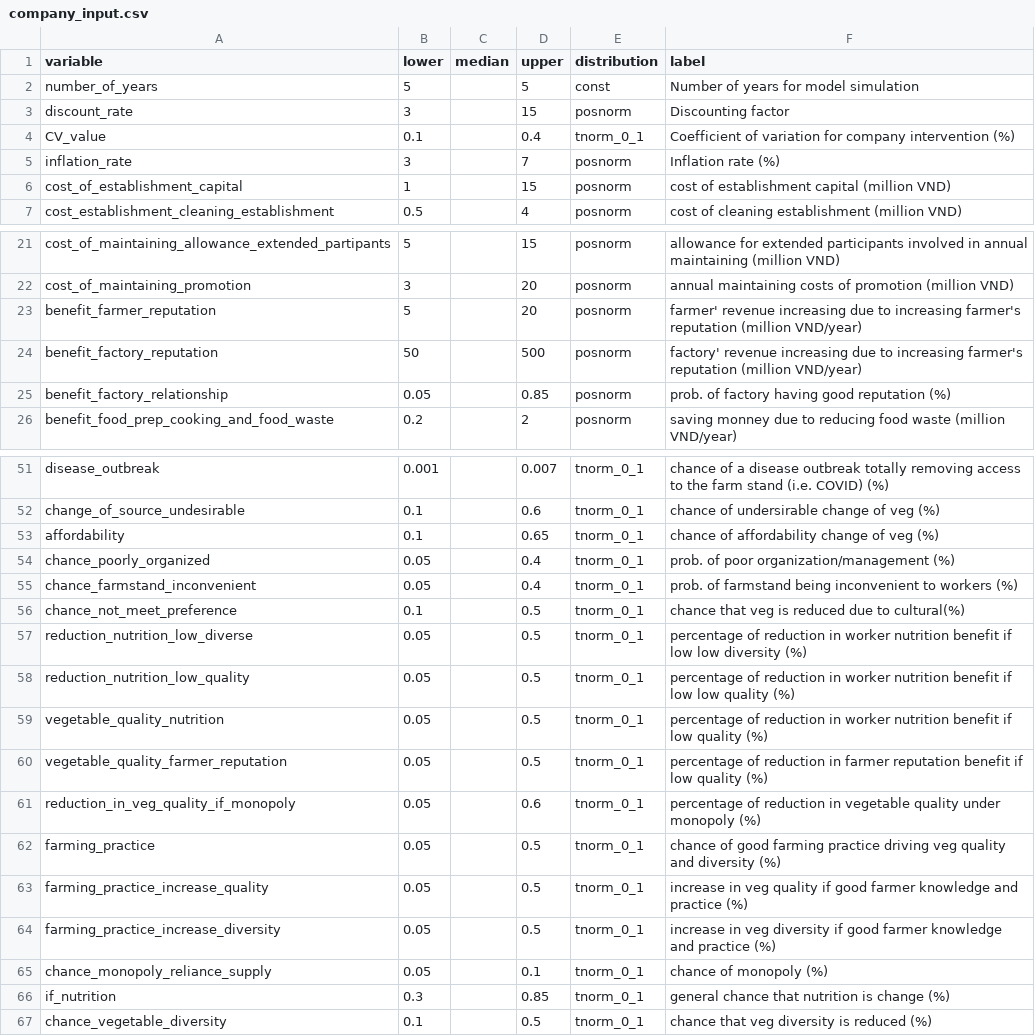
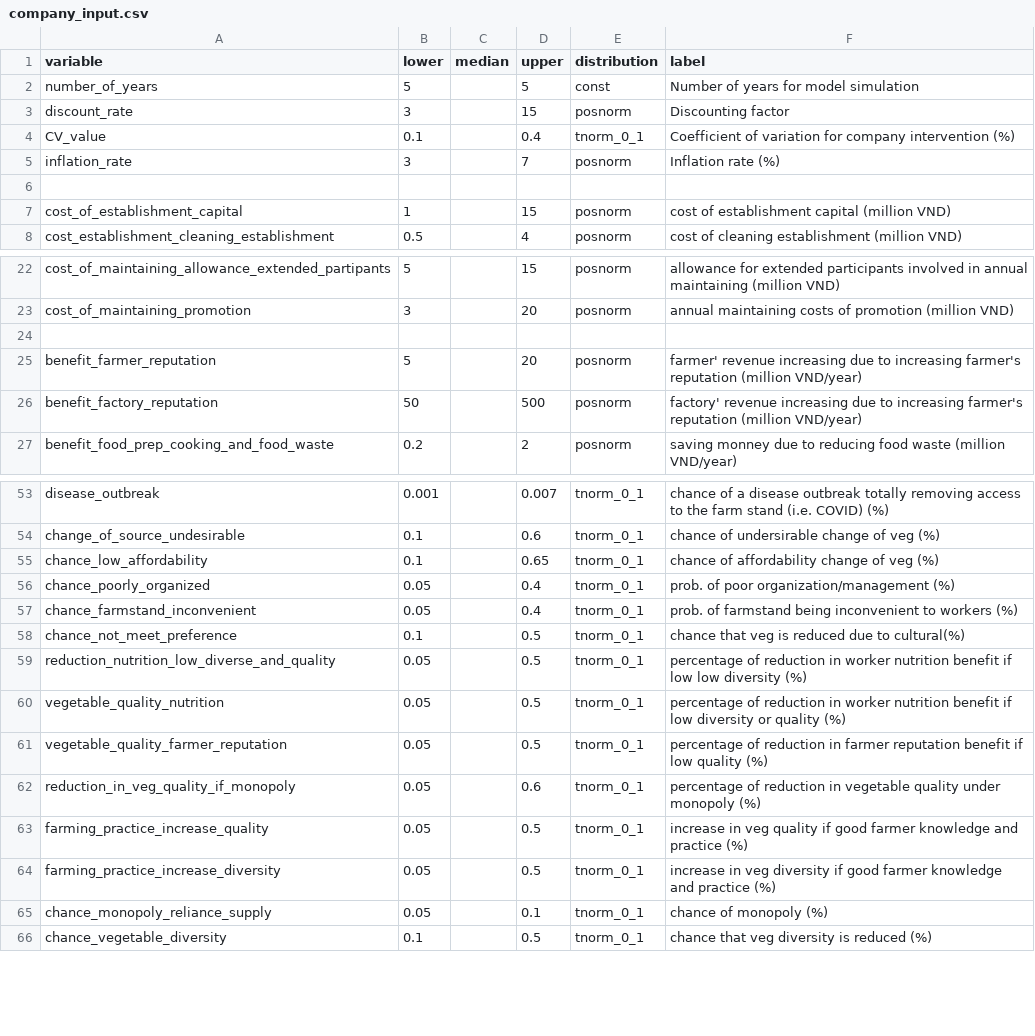
Before and after one commit to sau140288/nifam_favri_companies, a CSV file: data/company_input.csv, drawn as a sheet; only a part is shown, gaps mark what is left out; the diff covers the shown part only.

Commit message:
find and remove missing variables from the input file > missing_vars  [1] "benefit_farmer_reputation"                "benefit_food_prep_cooking_and_food_waste"  [3] "benefit_consumption"                      "trust"  [5] "factory_reputation_reduction_if_trust"    "vegetable_quality_nutrition"  [7] "vegetable_quality_farmer_reputation"      "farming_practice_increase_diversity"  [9] "chance_monopoly_reliance_supply"          "if_safety_of_food" [11] "safety_of_food_reduction_veg_quality"     "if_benefit_farmer_revenue" [13] "competition_other_farmer"                 "benefit_farmer_revenue_reduction" [15] "total_worker_company"

```diff
--- a/data/company_input.csv
+++ b/data/company_input.csv
@@ -5,2 +5,3 @@ CV_value,0.1,,0.4,tnorm_0_1,Coefficient of variation for company intervention (%
 inflation_rate,3,,7,posnorm,Inflation rate (%)
+,,,,,
 cost_of_establishment_capital,1,,15,posnorm,cost of establishment capital (million VND)
@@ -22,5 +23,5 @@ cost_of_maintaining_allowance_extended_partipants,5,,15,posnorm,allowance for ex
 cost_of_maintaining_promotion,3,,20,posnorm,annual maintaining costs of promotion (million VND)
+,,,,,
 benefit_farmer_reputation,5,,20,posnorm,farmer' revenue increasing due to increasing farmer's reputation (million VND/year)
 benefit_factory_reputation,50,,500,posnorm,factory' revenue increasing due to increasing farmer's reputation (million VND/year)
-benefit_factory_relationship,0.05,,0.85,posnorm,prob. of factory having good reputation (%)
 benefit_food_prep_cooking_and_food_waste,0.2,,2,posnorm,saving monney due to reducing food waste (million VND/year)
@@ -52,3 +54,3 @@ disease_outbreak,0.001,,0.007,tnorm_0_1,chance of a disease outbreak totally rem
 change_of_source_undesirable,0.1,,0.6,tnorm_0_1,chance of undersirable change of veg (%)
-affordability,0.1,,0.65,tnorm_0_1,chance of affordability change of veg (%)
+chance_low_affordability,0.1,,0.65,tnorm_0_1,chance of affordability change of veg (%)
 chance_poorly_organized,0.05,,0.4,tnorm_0_1,prob. of poor organization/management (%)
@@ -56,8 +58,6 @@ chance_farmstand_inconvenient,0.05,,0.4,tnorm_0_1,prob. of farmstand being incon
 chance_not_meet_preference,0.1,,0.5,tnorm_0_1,chance that veg is reduced due to cultural(%)
-reduction_nutrition_low_diverse,0.05,,0.5,tnorm_0_1,percentage of reduction in worker nutrition benefit if low low diversity (%)
-reduction_nutrition_low_quality,0.05,,0.5,tnorm_0_1,percentage of reduction in worker nutrition benefit if low low quality (%)
-vegetable_quality_nutrition,0.05,,0.5,tnorm_0_1,percentage of reduction in worker nutrition benefit if low quality (%)
+reduction_nutrition_low_diverse_and_quality,0.05,,0.5,tnorm_0_1,percentage of reduction in worker nutrition benefit if low low diversity (%)
+vegetable_quality_nutrition,0.05,,0.5,tnorm_0_1,percentage of reduction in worker nutrition benefit if low diversity or quality (%)
 vegetable_quality_farmer_reputation,0.05,,0.5,tnorm_0_1,percentage of reduction in farmer reputation benefit if low quality (%)
 reduction_in_veg_quality_if_monopoly,0.05,,0.6,tnorm_0_1,percentage of reduction in vegetable quality under monopoly (%)
-farming_practice,0.05,,0.5,tnorm_0_1,chance of good farming practice driving veg quality and diversity (%)
 farming_practice_increase_quality,0.05,,0.5,tnorm_0_1,increase in veg quality if good farmer knowledge and practice (%)
@@ -65,3 +65,2 @@ farming_practice_increase_diversity,0.05,,0.5,tnorm_0_1,increase in veg diversit
 chance_monopoly_reliance_supply,0.05,,0.1,tnorm_0_1,chance of monopoly (%)
-if_nutrition,0.3,,0.85,tnorm_0_1,general chance that nutrition is change (%)
 chance_vegetable_diversity,0.1,,0.5,tnorm_0_1,chance that veg diversity is reduced (%)
```
Also changed, not shown: 1 added row elsewhere in this file, 1 other file.
